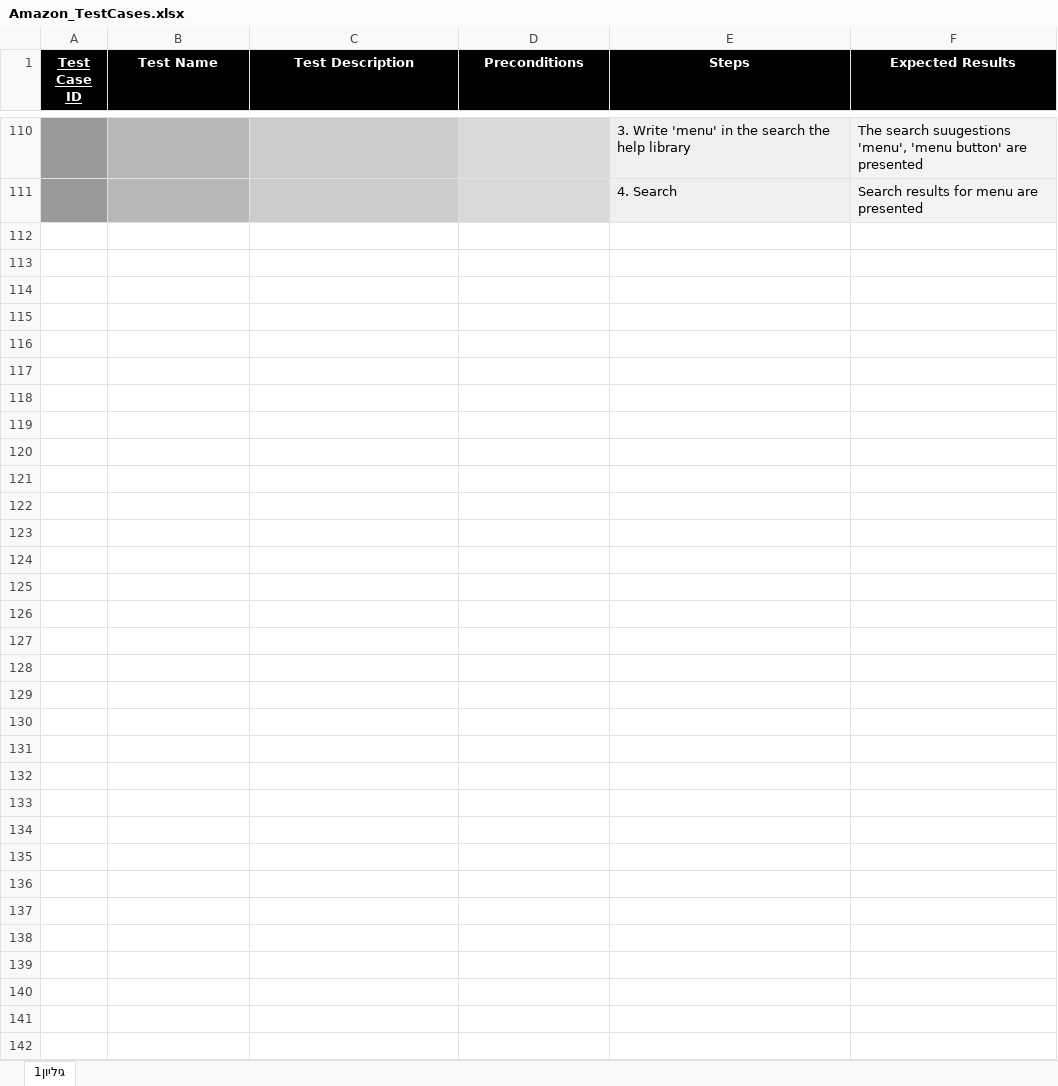
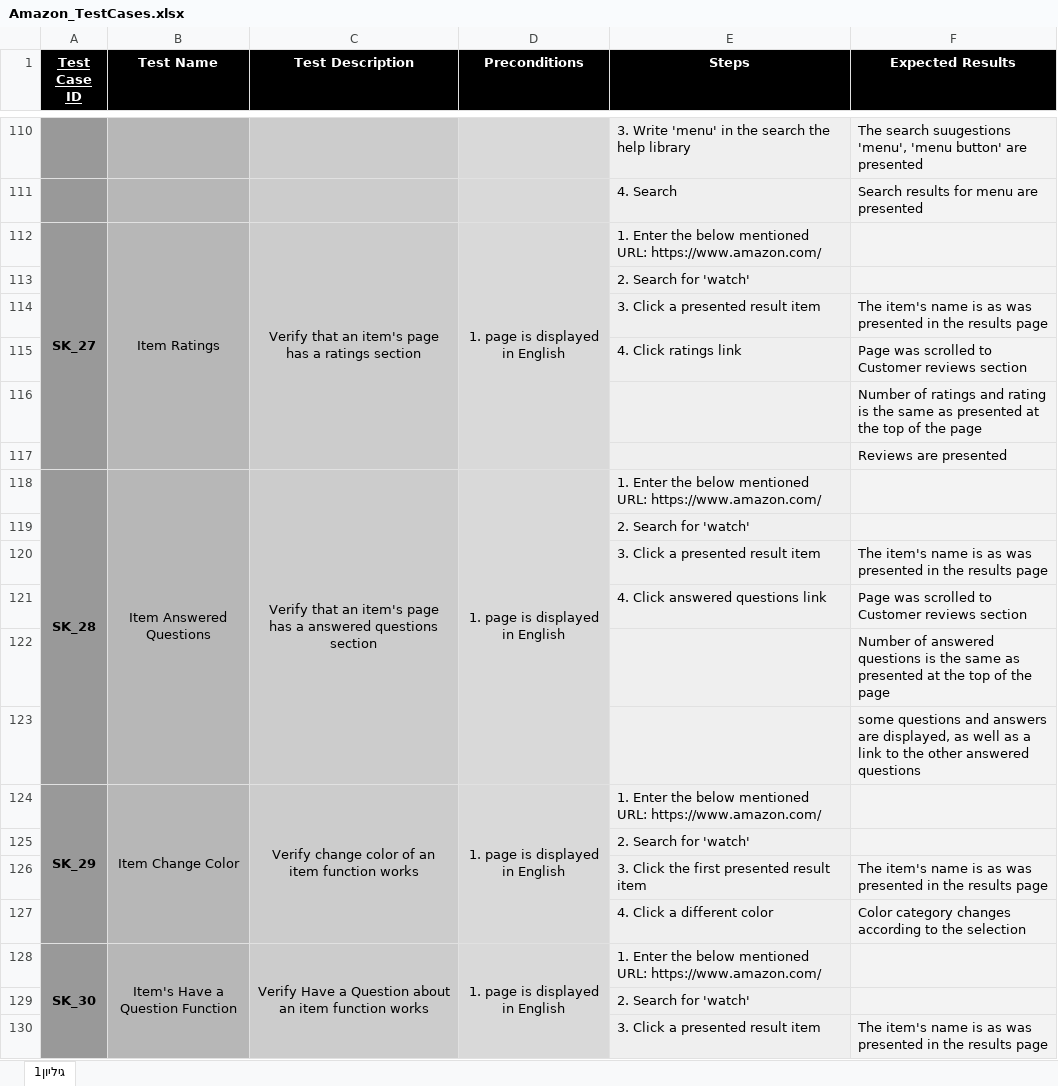
Before and after one commit to micky-amir/UITest2Code, an Excel workbook: target/test-classes/test_descriptions/Amazon_TestCases.xlsx, sheet גיליון1, drawn as a sheet; only a part is shown, gaps mark what is left out; values as stored, in another font and other column widths than the file's, no borders; the diff covers the shown part only; the diff names each change by its address in the sheet, - before the commit and + after, or states it on an @@ line.

Commit message:
Amazon SK_27-30

```diff
--- a/target/test-classes/test_descriptions/Amazon_TestCases.xlsx (sheet גיליון1)
+++ b/target/test-classes/test_descriptions/Amazon_TestCases.xlsx (sheet גיליון1)
+row 112: SK_27 | Item Ratings | Verify that an item's page has a ratings section | 1. page is displayed in English | 1. Enter the below mentioned URL: https://www.amazon.com/
+row 113:  |  |  |  | 2. Search for 'watch'
+row 114:  |  |  |  | 3. Click a presented result item | The item's name is as was presented in the results page
+row 115:  |  |  |  | 4. Click ratings link | Page was scrolled to Customer reviews section
+row 116:  |  |  |  |  | Number of ratings and rating is the same as presented at the top of the page
+row 117:  |  |  |  |  | Reviews are presented
+row 118: SK_28 | Item Answered Questions | Verify that an item's page has a answered questions section | 1. page is displayed in English | 1. Enter the below mentioned URL: https://www.amazon.com/
+row 119:  |  |  |  | 2. Search for 'watch'
+row 120:  |  |  |  | 3. Click a presented result item | The item's name is as was presented in the results page
+row 121:  |  |  |  | 4. Click answered questions link | Page was scrolled to Customer reviews section
+row 122:  |  |  |  |  | Number of answered questions is the same as presented at the top of the page
+row 123:  |  |  |  |  | some questions and answers are displayed, as well as a link to the other answered questions
+row 124: SK_29 | Item Change Color | Verify change color of an item function works | 1. page is displayed in English | 1. Enter the below mentioned URL: https://www.amazon.com/
+row 125:  |  |  |  | 2. Search for 'watch'
+row 126:  |  |  |  | 3. Click the first presented result item | The item's name is as was presented in the results page
+row 127:  |  |  |  | 4. Click a different color | Color category changes according to the selection
+row 128: SK_30 | Item's Have a Question Function | Verify Have a Question about an item function works | 1. page is displayed in English | 1. Enter the below mentioned URL: https://www.amazon.com/
+row 129:  |  |  |  | 2. Search for 'watch'
+row 130:  |  |  |  | 3. Click a presented result item | The item's name is as was presented in the results page
```
Also changed, not shown: 29 added rows elsewhere in this sheet, 4 other files.
